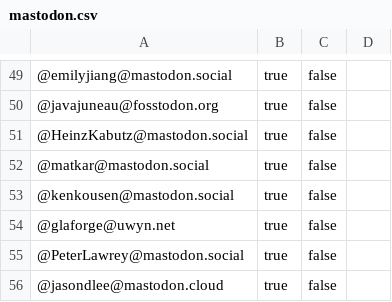
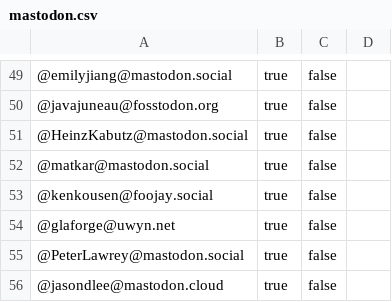
Before and after one commit to aalmiray/java-champions, a CSV file: resources/mastodon.csv, drawn as a sheet; only a part is shown, gaps mark what is left out; the diff names each change by its address in the sheet, - before the commit and + after, or states it on an @@ line.

```diff
--- a/resources/mastodon.csv
+++ b/resources/mastodon.csv
-A53: @kenkousen@mastodon.social
+A53: @kenkousen@foojay.social
```
Also changed, not shown: 3 other files.
